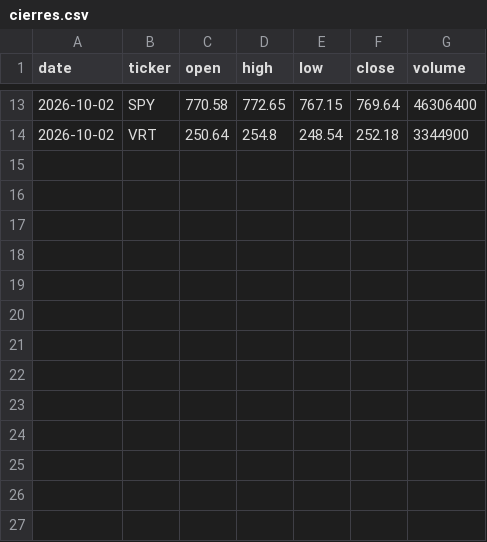
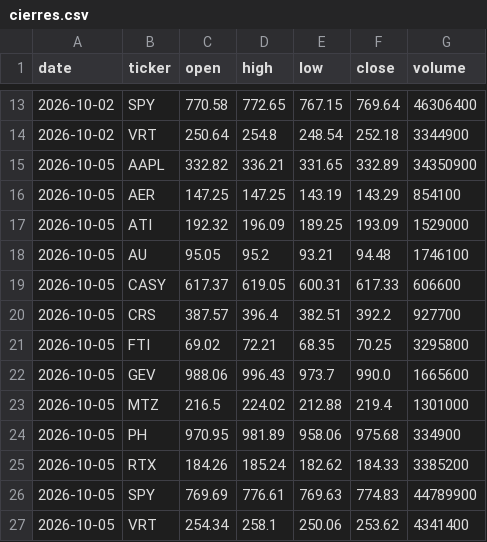
Before and after one commit to Rigrits/danelfin-ia, a CSV file: data/cierres.csv, drawn as a sheet; only a part is shown, gaps mark what is left out.

```diff
--- a/data/cierres.csv
+++ b/data/cierres.csv
@@ -14 +14,14 @@ date,ticker,open,high,low,close,volume
 2026-10-02,VRT,250.64,254.8,248.54,252.18,3344900
+2026-10-05,AAPL,332.82,336.21,331.65,332.89,34350900
+2026-10-05,AER,147.25,147.25,143.19,143.29,854100
+2026-10-05,ATI,192.32,196.09,189.25,193.09,1529000
+2026-10-05,AU,95.05,95.2,93.21,94.48,1746100
+2026-10-05,CASY,617.37,619.05,600.31,617.33,606600
+2026-10-05,CRS,387.57,396.4,382.51,392.2,927700
+2026-10-05,FTI,69.02,72.21,68.35,70.25,3295800
+2026-10-05,GEV,988.06,996.43,973.7,990.0,1665600
+2026-10-05,MTZ,216.5,224.02,212.88,219.4,1301000
+2026-10-05,PH,970.95,981.89,958.06,975.68,334900
+2026-10-05,RTX,184.26,185.24,182.62,184.33,3385200
+2026-10-05,SPY,769.69,776.61,769.63,774.83,44789900
+2026-10-05,VRT,254.34,258.1,250.06,253.62,4341400
```
